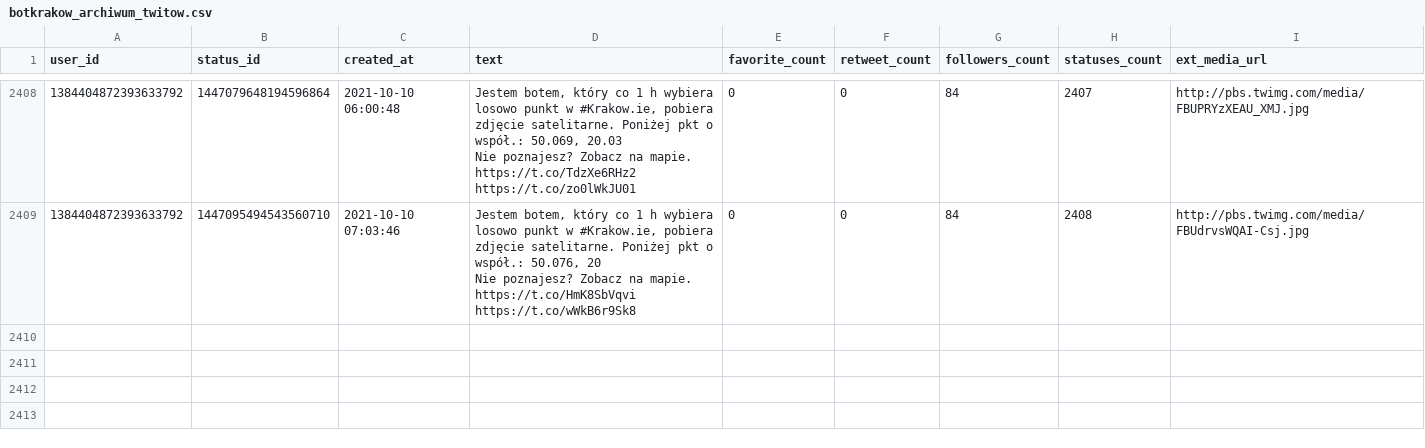
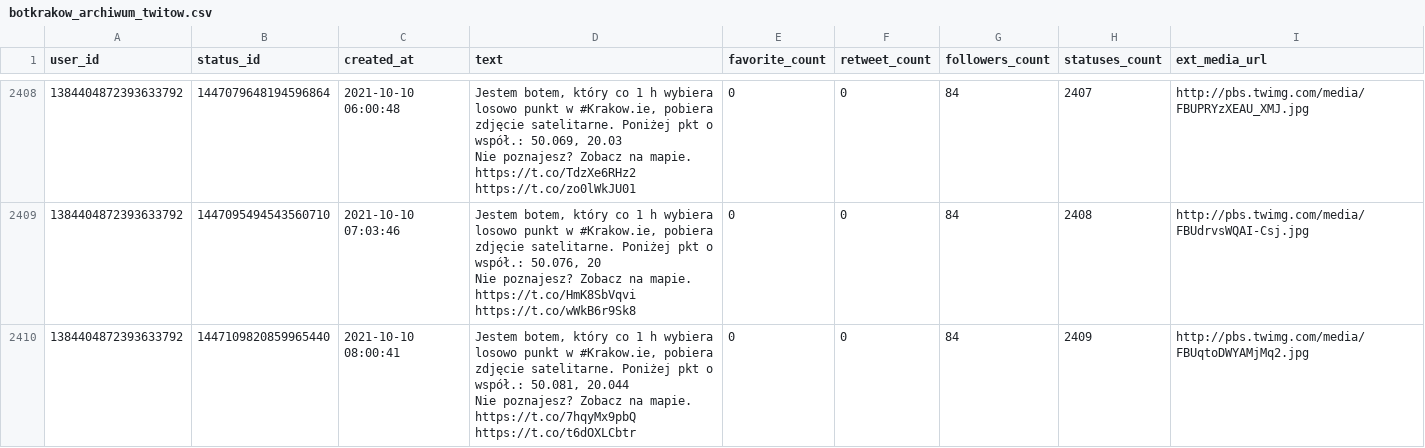
Before and after one commit to sms1962/botblog, a CSV file: data/botkrakow_archiwum_twitow.csv, drawn as a sheet; only a part is shown, gaps mark what is left out.

Commit message:
Zapisanie nowych twitow botkrakow

```diff
--- a/data/botkrakow_archiwum_twitow.csv
+++ b/data/botkrakow_archiwum_twitow.csv
@@ -4804 +4804,3 @@ Nie poznajesz? Zobacz na mapie. https://t.co/TdzXe6RHz2 https://t.co/zo0lWkJU01"
 Nie poznajesz? Zobacz na mapie. https://t.co/HmK8SbVqvi https://t.co/wWkB6r9Sk8",0,0,84,2408,http://pbs.twimg.com/media/FBUdrvsWQAI-Csj.jpg
+1384404872393633792,1447109820859965440,2021-10-10 08:00:41,"Jestem botem, który co 1 h wybiera losowo punkt w #Krakow.ie, pobiera zdjęcie satelitarne. Poniżej pkt o współ.: 50.081, 20.044
+Nie poznajesz? Zobacz na mapie. https://t.co/7hqyMx9pbQ https://t.co/t6dOXLCbtr",0,0,84,2409,http://pbs.twimg.com/media/FBUqtoDWYAMjMq2.jpg
```
Also changed, not shown: 1 other file.
